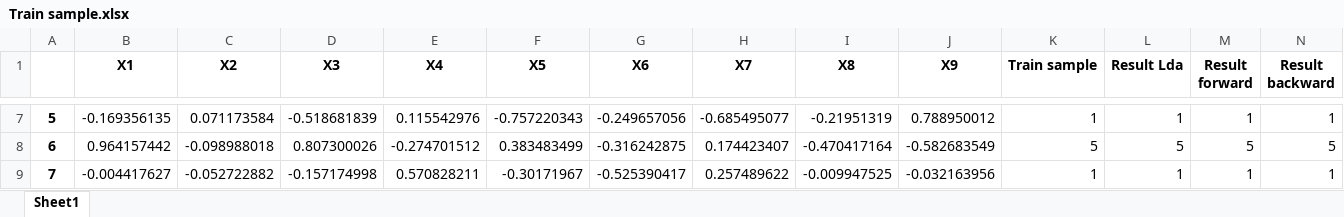
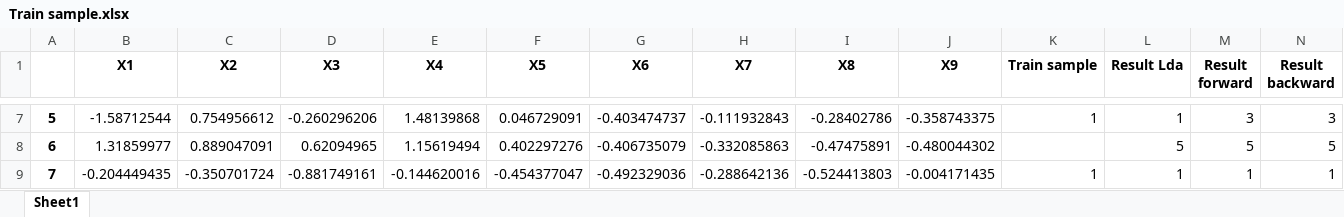
Before and after one commit to mmonastyrskiy/7_sem, an Excel workbook: Многомерный анализ и прогнозирование/python/Train sample.xlsx, sheet Sheet1, drawn as a sheet; only a part is shown, gaps mark what is left out; values as stored, in another font and other column widths than the file's, no borders; the diff covers the shown part only; the diff names each change by its address in the sheet, - before the commit and + after, or states it on an @@ line.

```diff
--- a/Многомерный анализ и прогнозирование/python/Train sample.xlsx (sheet Sheet1)
+++ b/Многомерный анализ и прогнозирование/python/Train sample.xlsx (sheet Sheet1)
-B7 (X1): -0.169356135
+B7 (X1): -1.58712544
-C7 (X2): 0.071173584
+C7 (X2): 0.754956612
-D7 (X3): -0.518681839
+D7 (X3): -0.260296206
-E7 (X4): 0.115542976
+E7 (X4): 1.48139868
-F7 (X5): -0.757220343
+F7 (X5): 0.046729091
-G7 (X6): -0.249657056
+G7 (X6): -0.403474737
-H7 (X7): -0.685495077
+H7 (X7): -0.111932843
-I7 (X8): -0.21951319
+I7 (X8): -0.28402786
-J7 (X9): 0.788950012
+J7 (X9): -0.358743375
-M7 (Result forward): 1
+M7 (Result forward): 3
-N7 (Result backward): 1
+N7 (Result backward): 3
-B8 (X1): 0.964157442
+B8 (X1): 1.31859977
-C8 (X2): -0.098988018
+C8 (X2): 0.889047091
-D8 (X3): 0.807300026
+D8 (X3): 0.62094965
-E8 (X4): -0.274701512
+E8 (X4): 1.15619494
-F8 (X5): 0.383483499
+F8 (X5): 0.402297276
-G8 (X6): -0.316242875
+G8 (X6): -0.406735079
-H8 (X7): 0.174423407
+H8 (X7): -0.332085863
-I8 (X8): -0.470417164
+I8 (X8): -0.47475891
-J8 (X9): -0.582683549
+J8 (X9): -0.480044302
-K8 (Train sample): 5
+K8 (Train sample): (empty)
-B9 (X1): -0.004417627
+B9 (X1): -0.204449435
-C9 (X2): -0.052722882
+C9 (X2): -0.350701724
-D9 (X3): -0.157174998
+D9 (X3): -0.881749161
-E9 (X4): 0.570828211
+E9 (X4): -0.144620016
-F9 (X5): -0.30171967
+F9 (X5): -0.454377047
-G9 (X6): -0.525390417
+G9 (X6): -0.492329036
-H9 (X7): 0.257489622
+H9 (X7): -0.288642136
-I9 (X8): -0.009947525
+I9 (X8): -0.524413803
-J9 (X9): -0.032163956
+J9 (X9): -0.004171435
```
Also changed, not shown: 1 added row, 1 removed row and 772 edited cells elsewhere in this sheet, Многомерный анализ и прогнозирование/лаб 1/Данные.xlsx, Многомерный анализ и прогнозирование/лаб 2/Переделка.xlsx, 7 other files.
